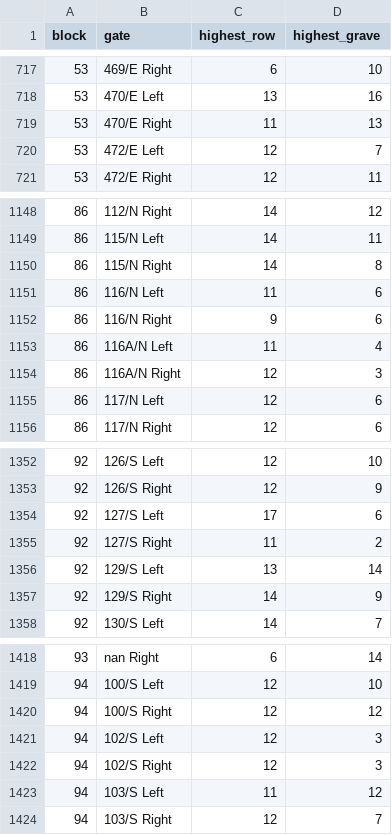
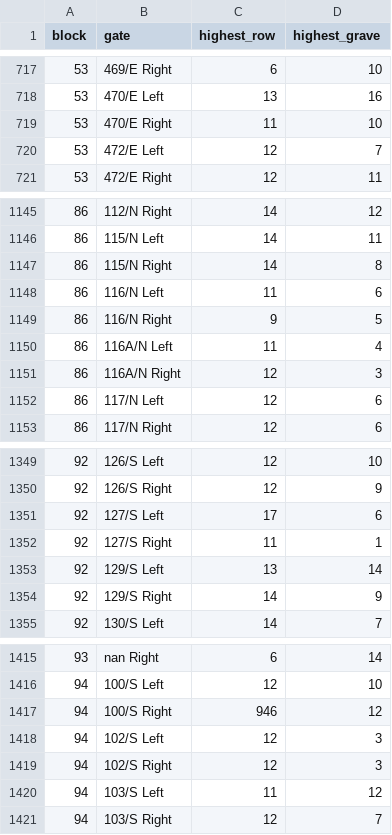
Before and after one commit to markrlondon/Old-Montefiore-Cemetery, a CSV file: highest_per_gate.csv, drawn as a sheet; only a part is shown, gaps mark what is left out; the diff covers the shown part only.

```diff
--- a/highest_per_gate.csv
+++ b/highest_per_gate.csv
@@ -718,3 +718,3 @@ block,gate,highest_row,highest_grave
 53,470/E Left,13,16
-53,470/E Right,11,13
+53,470/E Right,11,10
 53,472/E Left,12,7
@@ -1151,3 +1148,3 @@ block,gate,highest_row,highest_grave
 86,116/N Left,11,6
-86,116/N Right,9,6
+86,116/N Right,9,5
 86,116A/N Left,11,4
@@ -1354,3 +1351,3 @@ block,gate,highest_row,highest_grave
 92,127/S Left,17,6
-92,127/S Right,11,2
+92,127/S Right,11,1
 92,129/S Left,13,14
@@ -1419,3 +1416,3 @@ block,gate,highest_row,highest_grave
 94,100/S Left,12,10
-94,100/S Right,12,12
+94,100/S Right,946,12
 94,102/S Left,12,3
```
Also changed, not shown: 3 removed rows and 18 edited cells elsewhere in this file.
